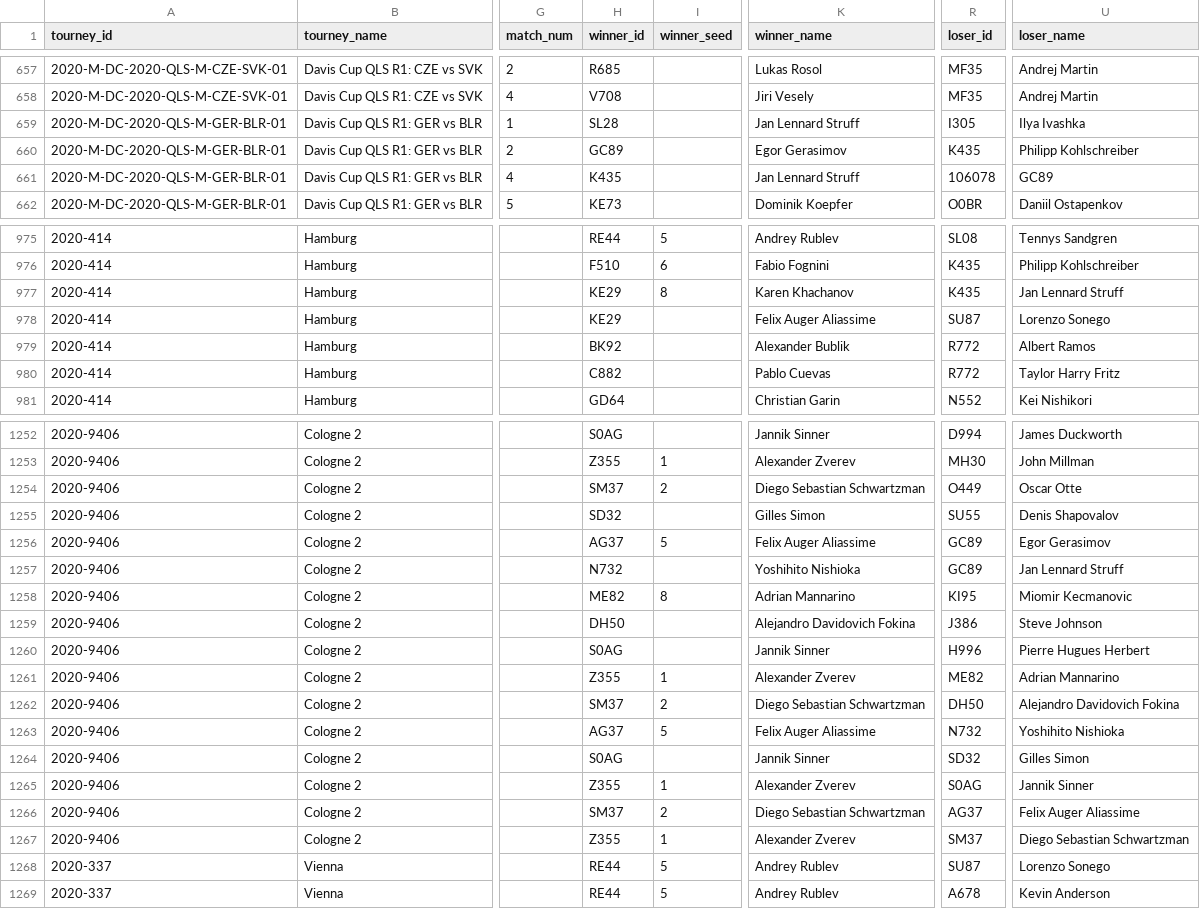
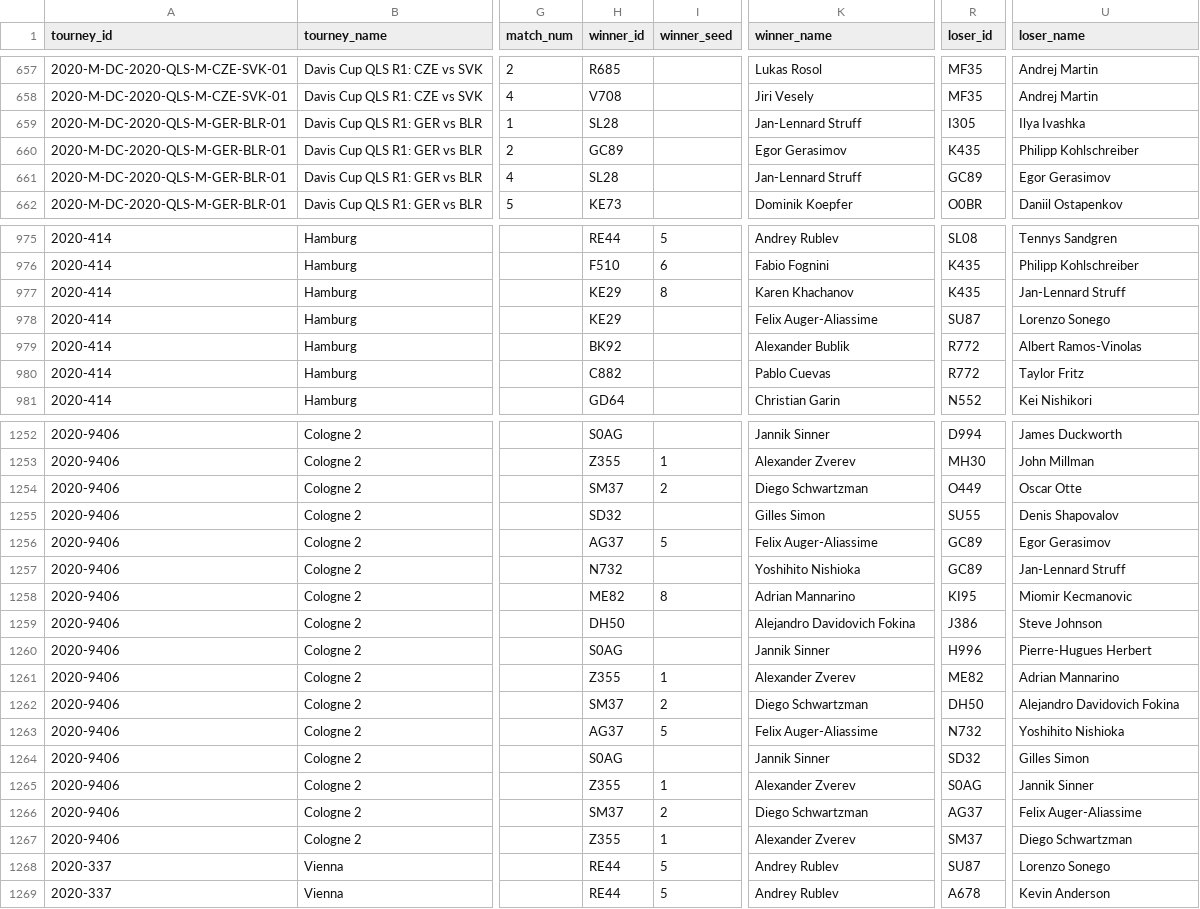
Before and after one commit to Tennismylife/TML-Database, a CSV file: 2020.csv, drawn as a sheet; only a part is shown, gaps mark what is left out; the diff covers the shown part only; the diff names each change by its address in the sheet, - before the commit and + after, or states it on an @@ line.

Commit message:
Fix Names

```diff
--- a/2020.csv
+++ b/2020.csv
-K659 (winner_name): Jan Lennard Struff
+K659 (winner_name): Jan-Lennard Struff
-H661 (winner_id): K435
+H661 (winner_id): SL28
-K661 (winner_name): Jan Lennard Struff
+K661 (winner_name): Jan-Lennard Struff
-R661 (loser_id): 106078
+R661 (loser_id): GC89
-U661 (loser_name): GC89
+U661 (loser_name): Egor Gerasimov
-U977 (loser_name): Jan Lennard Struff
+U977 (loser_name): Jan-Lennard Struff
-K978 (winner_name): Felix Auger Aliassime
+K978 (winner_name): Felix Auger-Aliassime
-U979 (loser_name): Albert Ramos
+U979 (loser_name): Albert Ramos-Vinolas
-U980 (loser_name): Taylor Harry Fritz
+U980 (loser_name): Taylor Fritz
-K1254 (winner_name): Diego Sebastian Schwartzman
+K1254 (winner_name): Diego Schwartzman
-K1256 (winner_name): Felix Auger Aliassime
+K1256 (winner_name): Felix Auger-Aliassime
-U1257 (loser_name): Jan Lennard Struff
+U1257 (loser_name): Jan-Lennard Struff
-U1260 (loser_name): Pierre Hugues Herbert
+U1260 (loser_name): Pierre-Hugues Herbert
-K1262 (winner_name): Diego Sebastian Schwartzman
+K1262 (winner_name): Diego Schwartzman
-K1263 (winner_name): Felix Auger Aliassime
+K1263 (winner_name): Felix Auger-Aliassime
-K1266 (winner_name): Diego Sebastian Schwartzman
+K1266 (winner_name): Diego Schwartzman
-U1266 (loser_name): Felix Auger Aliassime
+U1266 (loser_name): Felix Auger-Aliassime
-U1267 (loser_name): Diego Sebastian Schwartzman
+U1267 (loser_name): Diego Schwartzman
```
Also changed, not shown: 74 edited cells elsewhere in this file, 2017.csv, 2018.csv, 1 other file.
